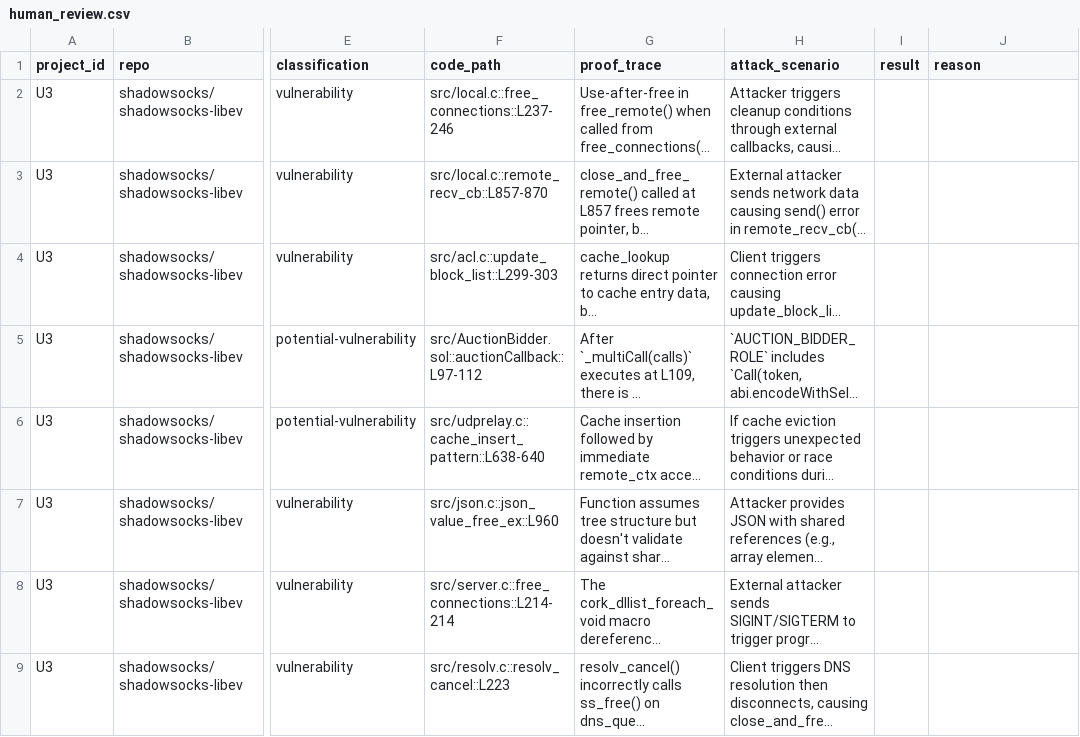
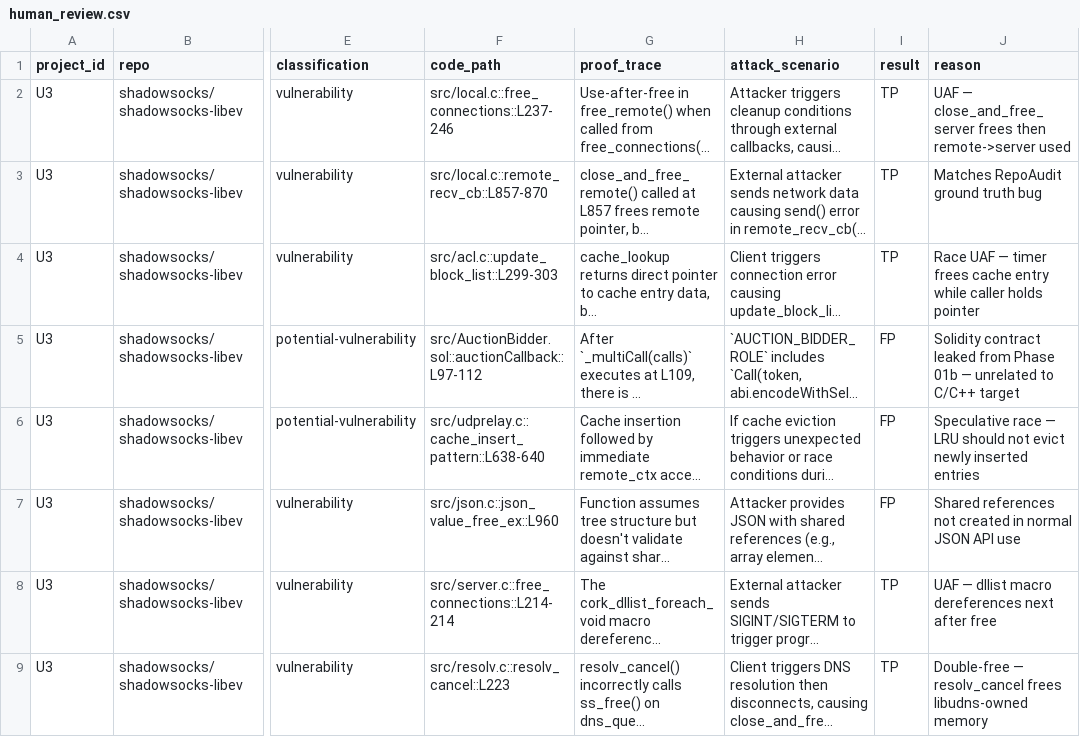
Before and after one commit to koteitan/speca, a CSV file: benchmarks/results/rq2a/speca_sonnet4/U3/human_review.csv, drawn as a sheet; only a part is shown, gaps mark what is left out; long unchanged cells end in …; the diff names each change by its address in the sheet, - before the commit and + after, or states it on an @@ line.

Commit message:
rq2a: manual review of Sonnet 4 findings (83 findings → 58 TP, 25 FP)
Complete human review of all 83 findings from SPECA + Claude Sonnet 4 run:
- 33 GT-matched: auto-classified as TP
- 1 RA FP-matched: auto-classified as FP
- 16 PROP-01b-partial-inv-004: FP (Solidity contract leaked from Phase 01b)
- 3 confirmed new TPs from default run
- 30 manually reviewed: 22 TP, 8 FP

Final: 58 TP, 25 FP → Precision 69.88%
(16 of 25 FPs are the same Solidity leak artifact)

```diff
--- a/benchmarks/results/rq2a/speca_sonnet4/U3/human_review.csv
+++ b/benchmarks/results/rq2a/speca_sonnet4/U3/human_review.csv
-I2:I4 (result): (empty)
+I2:I4 (result): TP
-J2 (reason): (empty)
+J2 (reason): UAF — close_and_free_server frees then remote->server used
-J3 (reason): (empty)
+J3 (reason): Matches RepoAudit ground truth bug
-J4 (reason): (empty)
+J4 (reason): Race UAF — timer frees cache entry while caller holds pointer
-I5:I7 (result): (empty)
+I5:I7 (result): FP
-J5 (reason): (empty)
+J5 (reason): Solidity contract leaked from Phase 01b — unrelated to C/C++ target
-J6 (reason): (empty)
+J6 (reason): Speculative race — LRU should not evict newly inserted entries
-J7 (reason): (empty)
+J7 (reason): Shared references not created in normal JSON API use
-I8:I9 (result): (empty)
+I8:I9 (result): TP
-J8 (reason): (empty)
+J8 (reason): UAF — dllist macro dereferences next after free
-J9 (reason): (empty)
+J9 (reason): Double-free — resolv_cancel frees libudns-owned memory
```
Also changed, not shown: benchmarks/results/rq2a/speca_sonnet4/M2b/human_review.csv, benchmarks/results/rq2a/speca_sonnet4/N2/human_review.csv, 13 other files.
